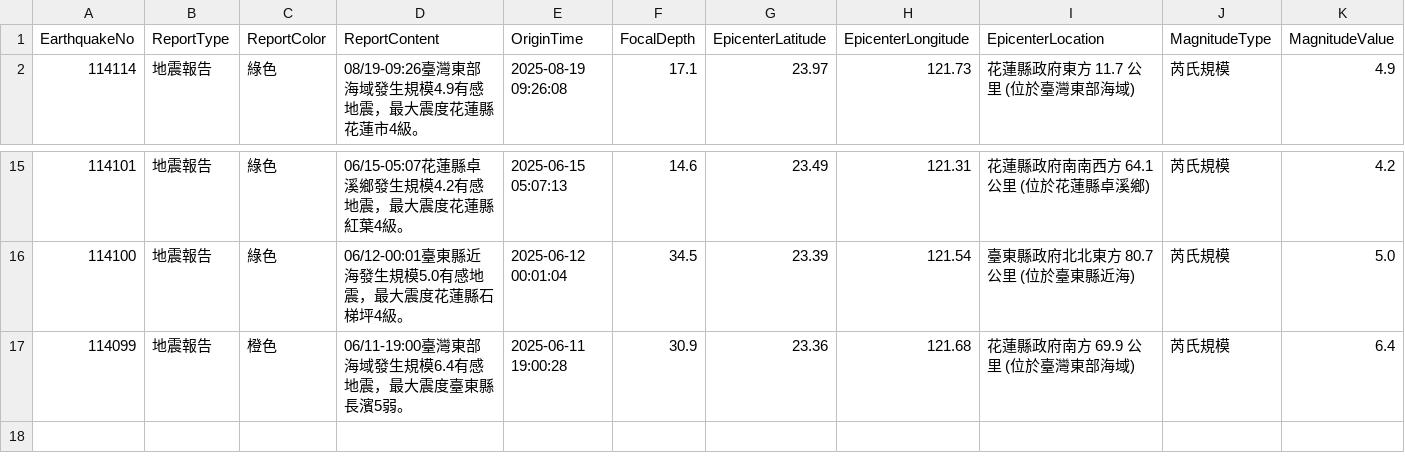
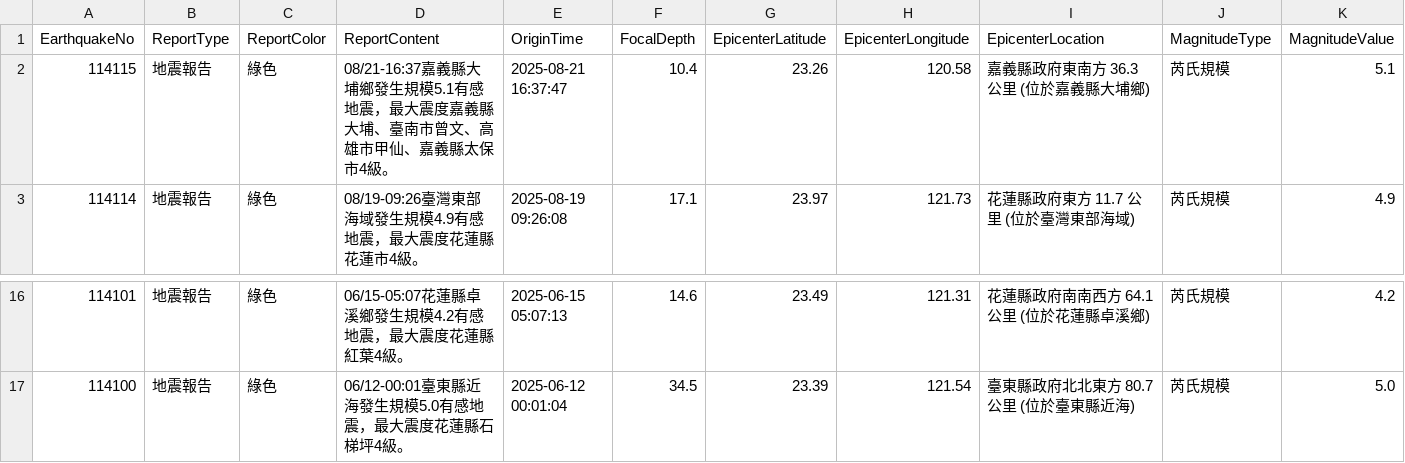
Before and after one commit to FatFang/crawler, a CSV file: api1.csv, drawn as a sheet; only a part is shown, gaps mark what is left out; removed rows and columns are numbered as before the commit, all else as after; rows hold the shown columns only; the diff names each change by its address in the sheet, - before the commit and + after, or states it on an @@ line.

Commit message:
Update api1.csv by bot

```diff
--- a/api1.csv
+++ b/api1.csv
+row 2: 114115 | 地震報告 | 綠色 | 08/21-16:37嘉義縣大埔鄉發生規模5.1有感地震，最大震度嘉義縣大埔、臺南市曾文、高雄市甲仙、嘉義縣太保市4級。 | 2025-08-21 16:37:47 | 10.4 | 23.26 | 120.58 | 嘉義縣政府東南方 36.3 公里 (位於嘉義縣大埔鄉) | 芮氏規模 | 5.1
-row 17: 114099 | 地震報告 | 橙色 | 06/11-19:00臺灣東部海域發生規模6.4有感地震，最大震度臺東縣長濱5弱。 | 2025-06-11 19:00:28 | 30.9 | 23.36 | 121.68 | 花蓮縣政府南方 69.9 公里 (位於臺灣東部海域) | 芮氏規模 | 6.4
```
